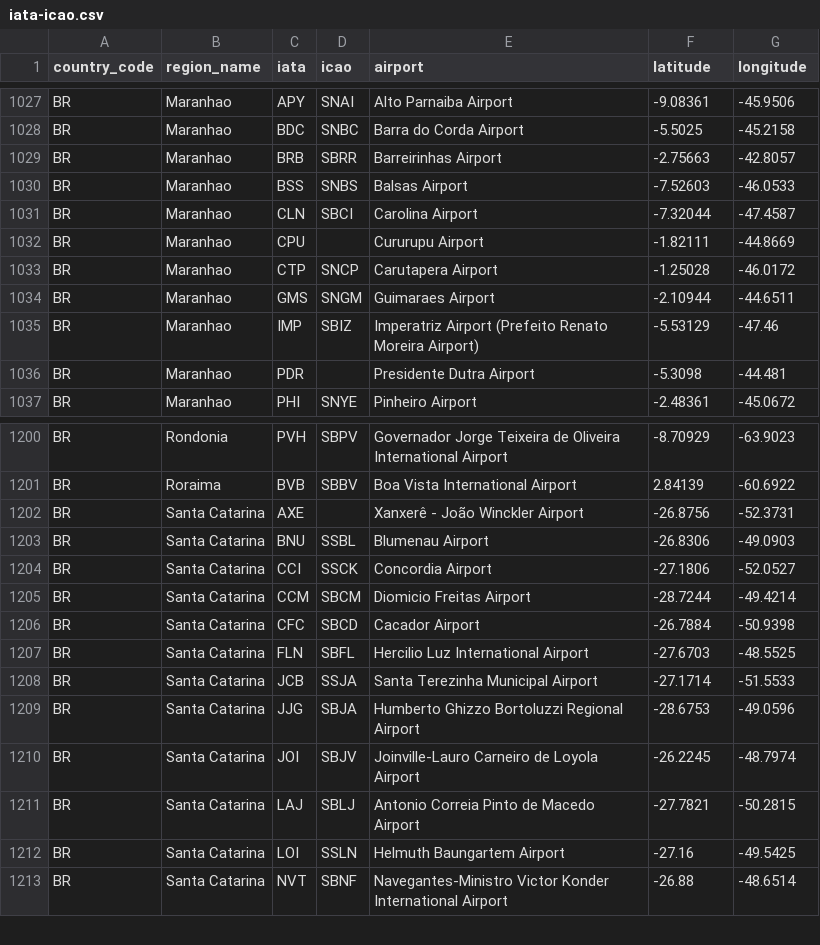
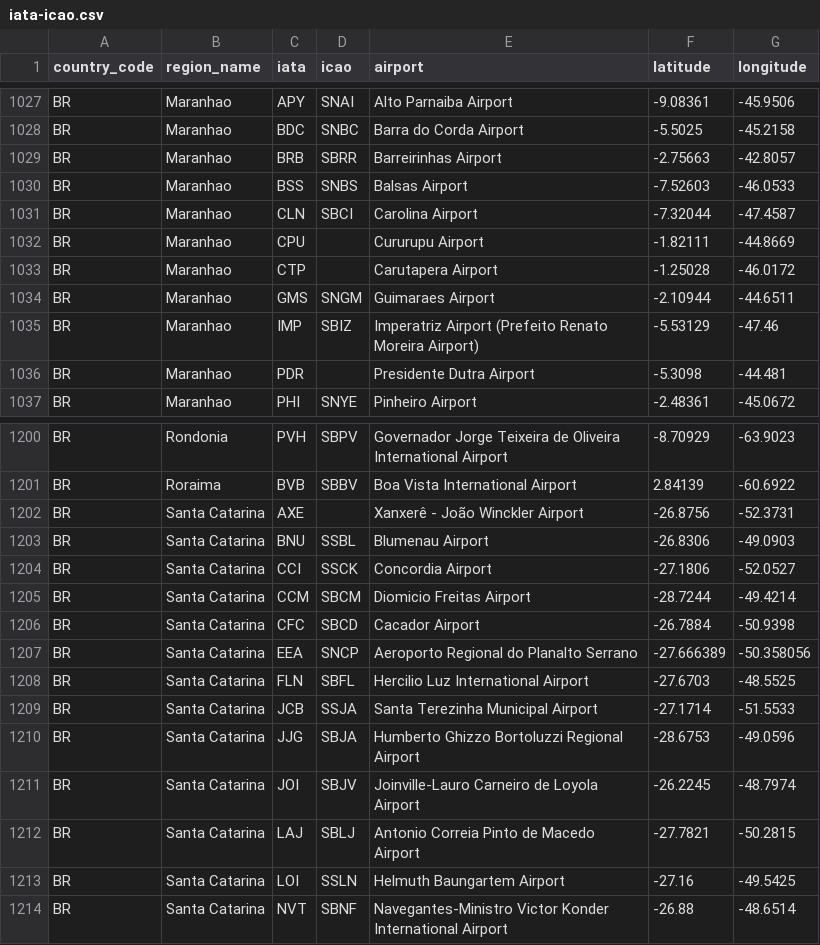
Before and after one commit to gizmo71/ip2location-iata-icao, a CSV file: iata-icao.csv, drawn as a sheet; only a part is shown, gaps mark what is left out.

Commit message:
Add EEA and move SNCP from CTP to it.

```diff
--- a/iata-icao.csv
+++ b/iata-icao.csv
@@ -1032,3 +1032,3 @@
 "BR","Maranhao","CPU","","Cururupu Airport","-1.82111","-44.8669"
-"BR","Maranhao","CTP","SNCP","Carutapera Airport","-1.25028","-46.0172"
+"BR","Maranhao","CTP","","Carutapera Airport","-1.25028","-46.0172"
 "BR","Maranhao","GMS","SNGM","Guimaraes Airport","-2.10944","-44.6511"
@@ -1206,2 +1206,3 @@
 "BR","Santa Catarina","CFC","SBCD","Cacador Airport","-26.7884","-50.9398"
+"BR","Santa Catarina","EEA","SNCP","Aeroporto Regional do Planalto Serrano","-27.666389","-50.358056"
 "BR","Santa Catarina","FLN","SBFL","Hercilio Luz International Airport","-27.6703","-48.5525"
```
